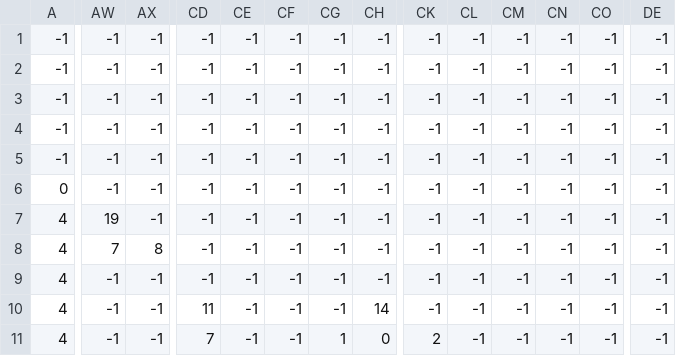
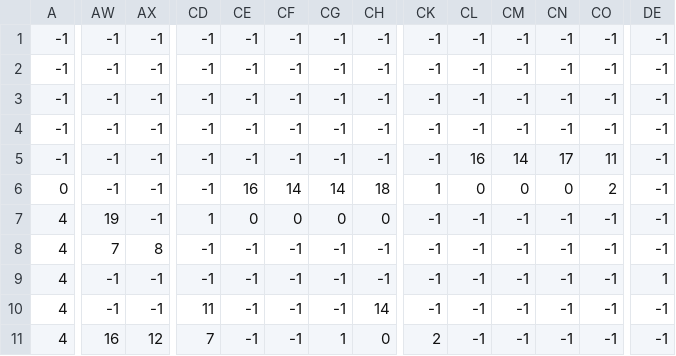
Before and after one commit to justjaiom/soldier-quest, a CSV file: level1_data.csv, drawn as a sheet; only a part is shown, gaps mark what is left out; the diff covers the shown part only; the diff names each change by its address in the sheet, - before the commit and + after, or states it on an @@ line.

```diff
--- a/level1_data.csv
+++ b/level1_data.csv
-CL5: -1
+CL5: 16
-CM5: -1
+CM5: 14
-CN5: -1
+CN5: 17
-CO5: -1
+CO5: 11
-CE6: -1
+CE6: 16
-CF6: -1
+CF6: 14
-CG6: -1
+CG6: 14
-CH6: -1
+CH6: 18
-CK6: -1
+CK6: 1
-CL6: -1
+CL6: 0
-CM6: -1
+CM6: 0
-CN6: -1
+CN6: 0
-CO6: -1
+CO6: 2
-CD7: -1
+CD7: 1
-CE7: -1
+CE7: 0
-CF7: -1
+CF7: 0
-CG7: -1
+CG7: 0
-CH7: -1
+CH7: 0
-DE9: -1
+DE9: 1
-AW11: -1
+AW11: 16
-AX11: -1
+AX11: 12
```
Also changed, not shown: 64 edited cells elsewhere in this file, level3_data.csv.
